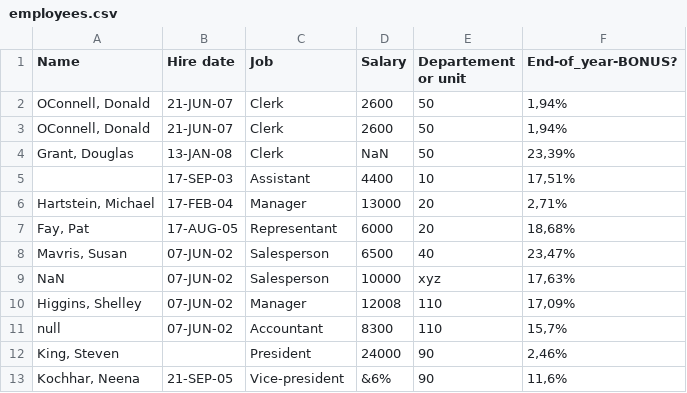
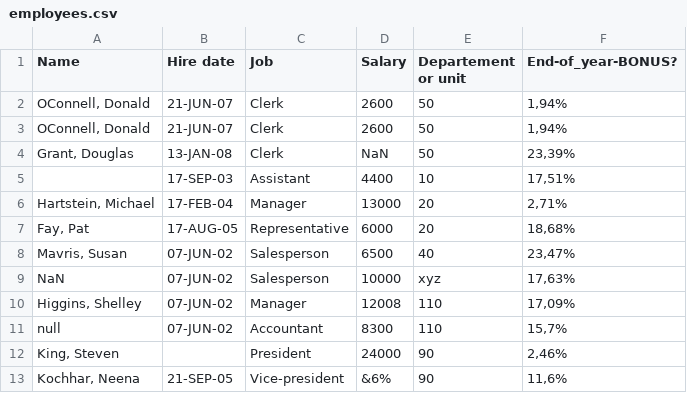
Before and after one commit to nshiab/simple-data-analysis, a CSV file: data/employees.csv, drawn as a sheet; only a part is shown.

Commit message:
Fixing typos

```diff
--- a/data/employees.csv
+++ b/data/employees.csv
@@ -6,3 +6,3 @@ Name,Hire date,Job,Salary,Departement or unit,End-of_year-BONUS?
 "Hartstein, Michael",17-FEB-04,Manager,13000,20,"2,71%"
-"Fay, Pat",17-AUG-05,Representant,6000,20,"18,68%"
+"Fay, Pat",17-AUG-05,Representative,6000,20,"18,68%"
 "Mavris, Susan",07-JUN-02,Salesperson,6500,40,"23,47%"
```
Also changed, not shown: 3 other files.
